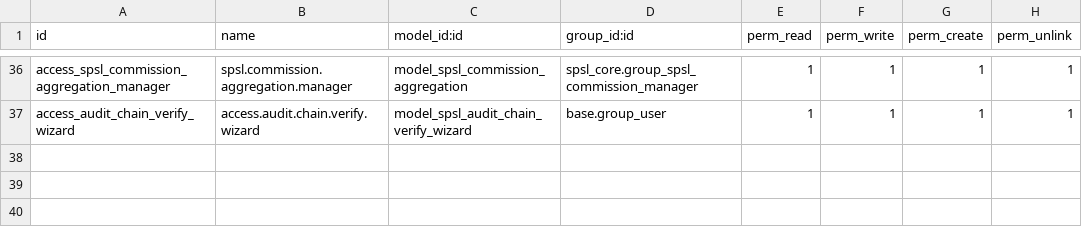
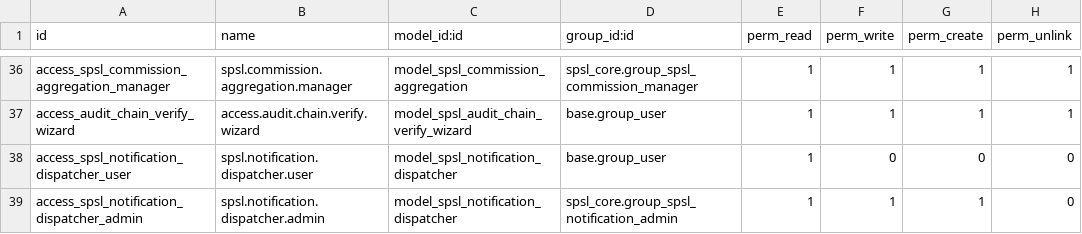
Before and after one commit to PapaBear9692/spsl_odoo19, a CSV file: custom_addons/spsl_core/security/ir.model.access.csv, drawn as a sheet; only a part is shown, gaps mark what is left out; the diff names each change by its address in the sheet, - before the commit and + after, or states it on an @@ line.

Commit message:
notification events

```diff
--- a/custom_addons/spsl_core/security/ir.model.access.csv
+++ b/custom_addons/spsl_core/security/ir.model.access.csv
+row 38: access_spsl_notification_dispatcher_user | spsl.notification.dispatcher.user | model_spsl_notification_dispatcher | base.group_user | 1 | 0 | 0 | 0
+row 39: access_spsl_notification_dispatcher_admin | spsl.notification.dispatcher.admin | model_spsl_notification_dispatcher | spsl_core.group_spsl_notification_admin | 1 | 1 | 1 | 0
```
Also changed, not shown: 27 other files.
